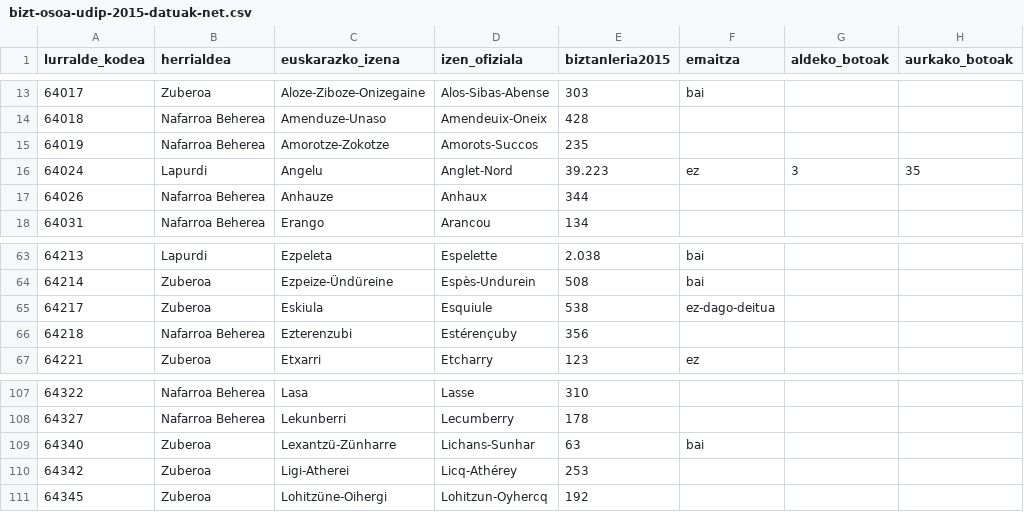
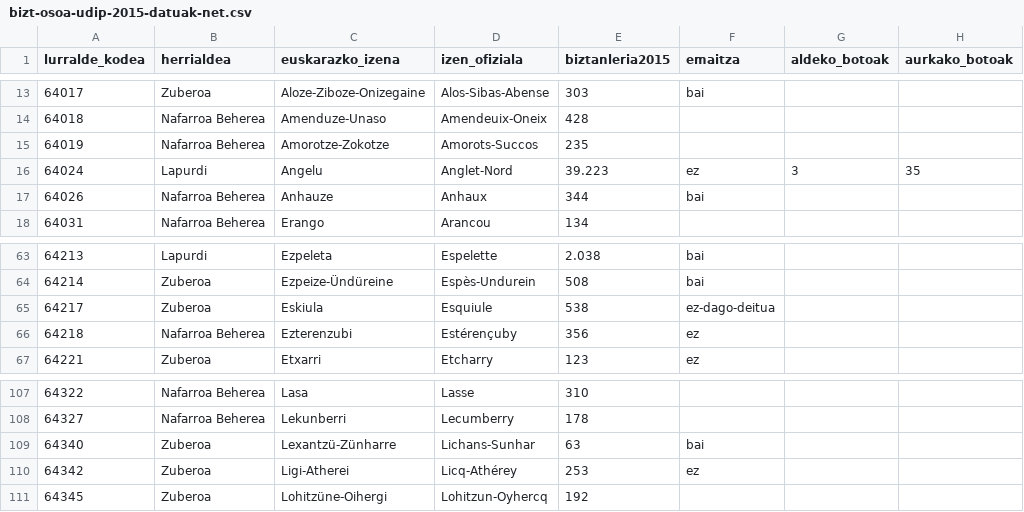
Before and after one commit to aldatsa/2016-herri-elkargo-bakarraren-bozketen-emaitzen-bisualizazioa, a CSV file: public/csv/bizt-osoa-udip-2015-datuak-net.csv, drawn as a sheet; only a part is shown, gaps mark what is left out; the diff names each change by its address in the sheet, - before the commit and + after, or states it on an @@ line.

Commit message:
Anhauze alde. Ezterenzubi eta Ligi-Atherei aurka

```diff
--- a/public/csv/bizt-osoa-udip-2015-datuak-net.csv
+++ b/public/csv/bizt-osoa-udip-2015-datuak-net.csv
-F17 (emaitza): (empty)
+F17 (emaitza): bai
-F66 (emaitza): (empty)
+F66 (emaitza): ez
-F110 (emaitza): (empty)
+F110 (emaitza): ez
```
Also changed, not shown: 1 other file.
